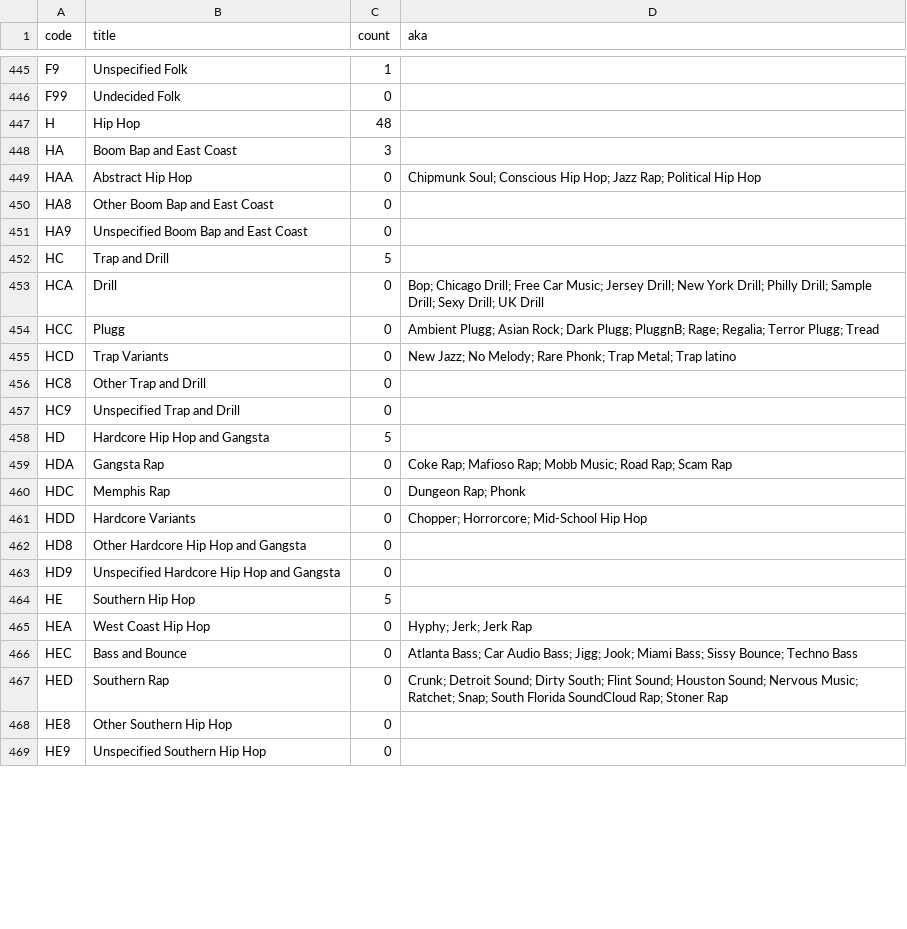
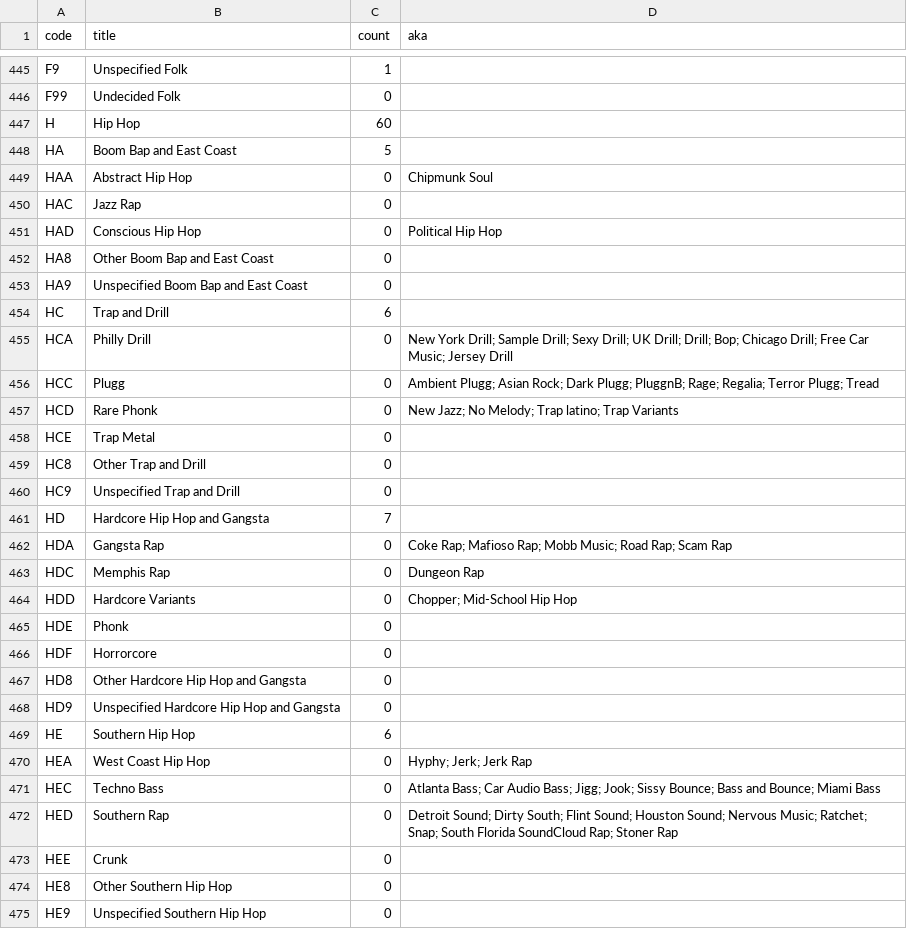
Before and after one commit to elliotchance/clade, a CSV file: all.csv, drawn as a sheet; only a part is shown, gaps mark what is left out; the diff covers the shown part only.

```diff
--- a/all.csv
+++ b/all.csv
@@ -446,23 +446,29 @@ F9,"Unspecified Folk",1,""
 F99,"Undecided Folk",0,""
-H,"Hip Hop",48,""
-HA,"Boom Bap and East Coast",3,""
-HAA,"Abstract Hip Hop",0,"Chipmunk Soul; Conscious Hip Hop; Jazz Rap; Political Hip Hop"
+H,"Hip Hop",60,""
+HA,"Boom Bap and East Coast",5,""
+HAA,"Abstract Hip Hop",0,"Chipmunk Soul"
+HAC,"Jazz Rap",0,""
+HAD,"Conscious Hip Hop",0,"Political Hip Hop"
 HA8,"Other Boom Bap and East Coast",0,""
 HA9,"Unspecified Boom Bap and East Coast",0,""
-HC,"Trap and Drill",5,""
-HCA,"Drill",0,"Bop; Chicago Drill; Free Car Music; Jersey Drill; New York Drill; Philly Drill; Sample Drill; Sexy Drill; UK Drill"
+HC,"Trap and Drill",6,""
+HCA,"Philly Drill",0,"New York Drill; Sample Drill; Sexy Drill; UK Drill; Drill; Bop; Chicago Drill; Free Car Music; Jersey Drill"
 HCC,"Plugg",0,"Ambient Plugg; Asian Rock; Dark Plugg; PluggnB; Rage; Regalia; Terror Plugg; Tread"
-HCD,"Trap Variants",0,"New Jazz; No Melody; Rare Phonk; Trap Metal; Trap latino"
+HCD,"Rare Phonk",0,"New Jazz; No Melody; Trap latino; Trap Variants"
+HCE,"Trap Metal",0,""
 HC8,"Other Trap and Drill",0,""
 HC9,"Unspecified Trap and Drill",0,""
-HD,"Hardcore Hip Hop and Gangsta",5,""
+HD,"Hardcore Hip Hop and Gangsta",7,""
 HDA,"Gangsta Rap",0,"Coke Rap; Mafioso Rap; Mobb Music; Road Rap; Scam Rap"
-HDC,"Memphis Rap",0,"Dungeon Rap; Phonk"
-HDD,"Hardcore Variants",0,"Chopper; Horrorcore; Mid-School Hip Hop"
+HDC,"Memphis Rap",0,"Dungeon Rap"
+HDD,"Hardcore Variants",0,"Chopper; Mid-School Hip Hop"
+HDE,"Phonk",0,""
+HDF,"Horrorcore",0,""
 HD8,"Other Hardcore Hip Hop and Gangsta",0,""
 HD9,"Unspecified Hardcore Hip Hop and Gangsta",0,""
-HE,"Southern Hip Hop",5,""
+HE,"Southern Hip Hop",6,""
 HEA,"West Coast Hip Hop",0,"Hyphy; Jerk; Jerk Rap"
-HEC,"Bass and Bounce",0,"Atlanta Bass; Car Audio Bass; Jigg; Jook; Miami Bass; Sissy Bounce; Techno Bass"
-HED,"Southern Rap",0,"Crunk; Detroit Sound; Dirty South; Flint Sound; Houston Sound; Nervous Music; Ratchet; Snap; South Florida SoundCloud Rap; Stoner Rap"
+HEC,"Techno Bass",0,"Atlanta Bass; Car Audio Bass; Jigg; Jook; Sissy Bounce; Bass and Bounce; Miami Bass"
+HED,"Southern Rap",0,"Detroit Sound; Dirty South; Flint Sound; Houston Sound; Nervous Music; Ratchet; Snap; South Florida SoundCloud Rap; Stoner Rap"
+HEE,"Crunk",0,""
 HE8,"Other Southern Hip Hop",0,""
```
Also changed, not shown: 19 added rows and 93 edited cells elsewhere in this file, 7 other files.
